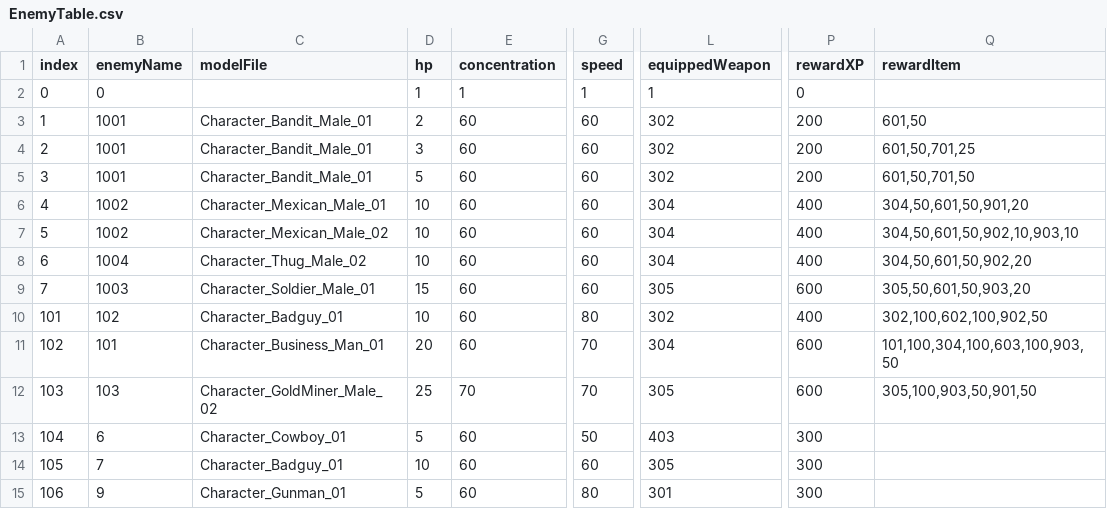
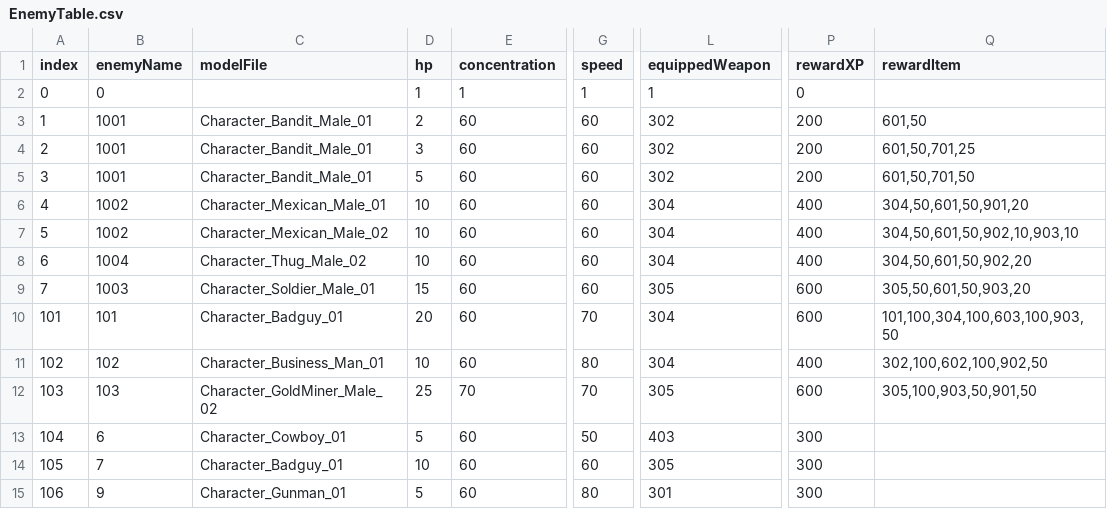
Before and after one commit to OruteZ/Project-H9, a CSV file: Assets/Resources/Files/EnemyTable.csv, drawn as a sheet; only a part is shown, gaps mark what is left out; the diff names each change by its address in the sheet, - before the commit and + after, or states it on an @@ line.

Commit message:
quest, enemy, link 데이터 갱신

```diff
--- a/Assets/Resources/Files/EnemyTable.csv
+++ b/Assets/Resources/Files/EnemyTable.csv
-B10 (enemyName): 102
+B10 (enemyName): 101
-D10 (hp): 10
+D10 (hp): 20
-G10 (speed): 80
+G10 (speed): 70
-L10 (equippedWeapon): 302
+L10 (equippedWeapon): 304
-P10 (rewardXP): 400
+P10 (rewardXP): 600
-Q10 (rewardItem): 302,100,602,100,902,50
+Q10 (rewardItem): 101,100,304,100,603,100,903,50
-B11 (enemyName): 101
+B11 (enemyName): 102
-D11 (hp): 20
+D11 (hp): 10
-G11 (speed): 70
+G11 (speed): 80
-P11 (rewardXP): 600
+P11 (rewardXP): 400
-Q11 (rewardItem): 101,100,304,100,603,100,903,50
+Q11 (rewardItem): 302,100,602,100,902,50
```
Also changed, not shown: Assets/Resources/Files/LinkTable.csv, Assets/Resources/Files/QuestTable.csv, 2 other files.
